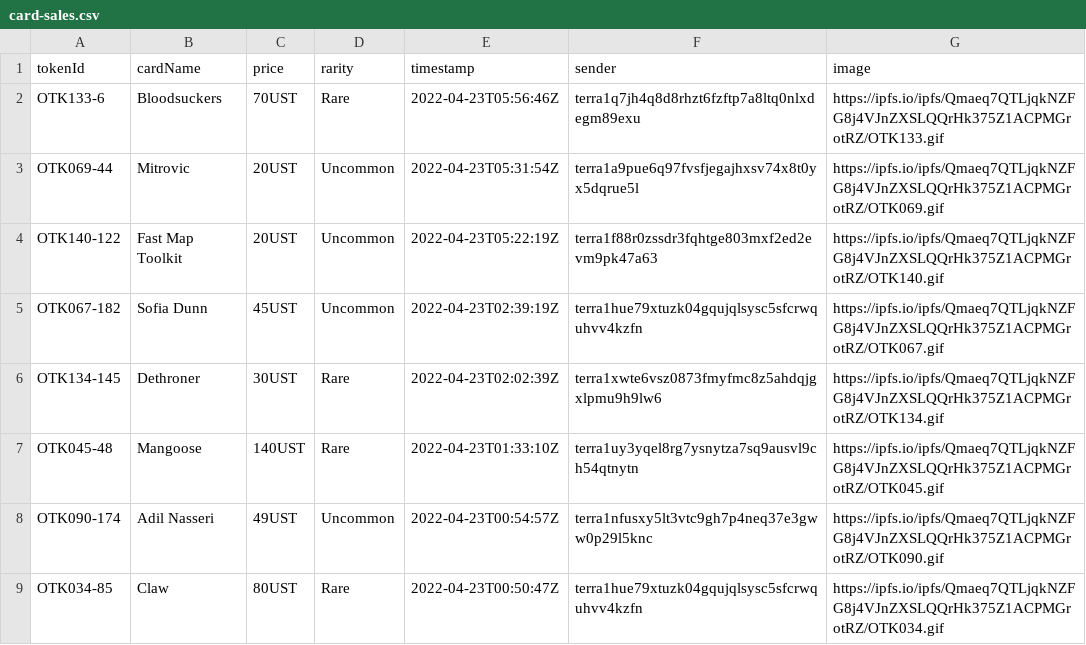
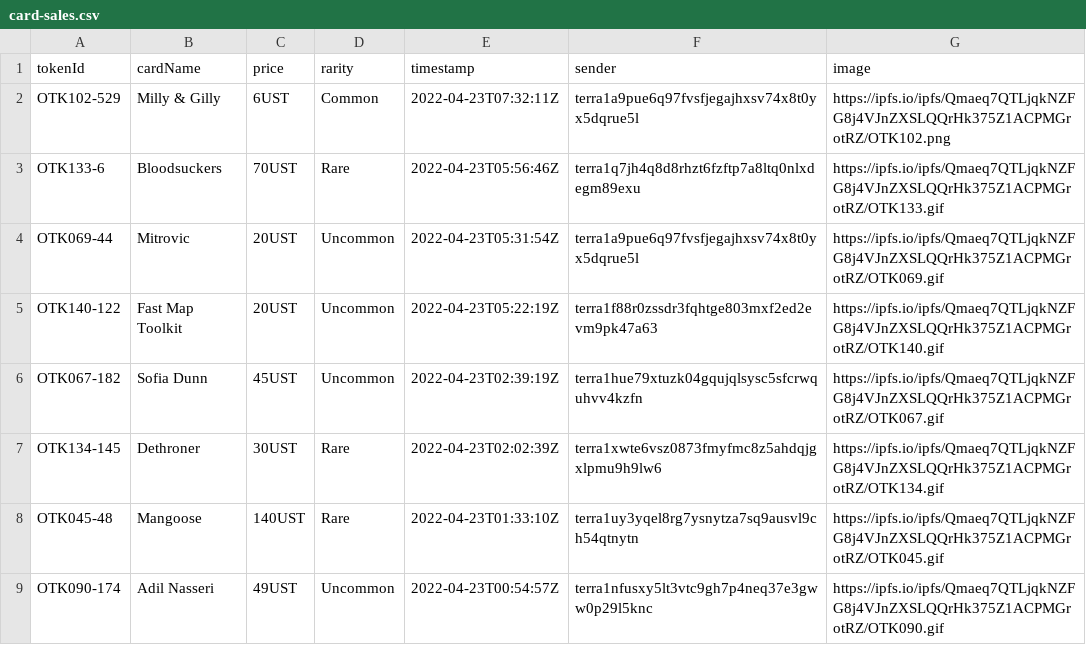
Before and after one commit to cryptoYJ/deviant-things, a CSV file: card-sales.csv, drawn as a sheet; only a part is shown; the shorter side is filled out with more unchanged rows.

Commit message:
update data

```diff
--- a/card-sales.csv
+++ b/card-sales.csv
@@ -1,2 +1,3 @@
 "tokenId","cardName","price","rarity","timestamp","sender","image"
+"OTK102-529","Milly & Gilly","6UST","Common","2022-04-23T07:32:11Z","terra1a9pue6q97fvsfjegajhxsv74x8t0yx5dqrue5l","https://ipfs.io/ipfs/Qmaeq7QTLjqkNZFG8j4VJnZXSLQQrHk375Z1ACPMGrotRZ/OTK102.png"
 "OTK133-6","Bloodsuckers","70UST","Rare","2022-04-23T05:56:46Z","terra1q7jh4q8d8rhzt6fzftp7a8ltq0nlxdegm89exu","https://ipfs.io/ipfs/Qmaeq7QTLjqkNZFG8j4VJnZXSLQQrHk375Z1ACPMGrotRZ/OTK133.gif"
```
Also changed, not shown: 1 other file.
